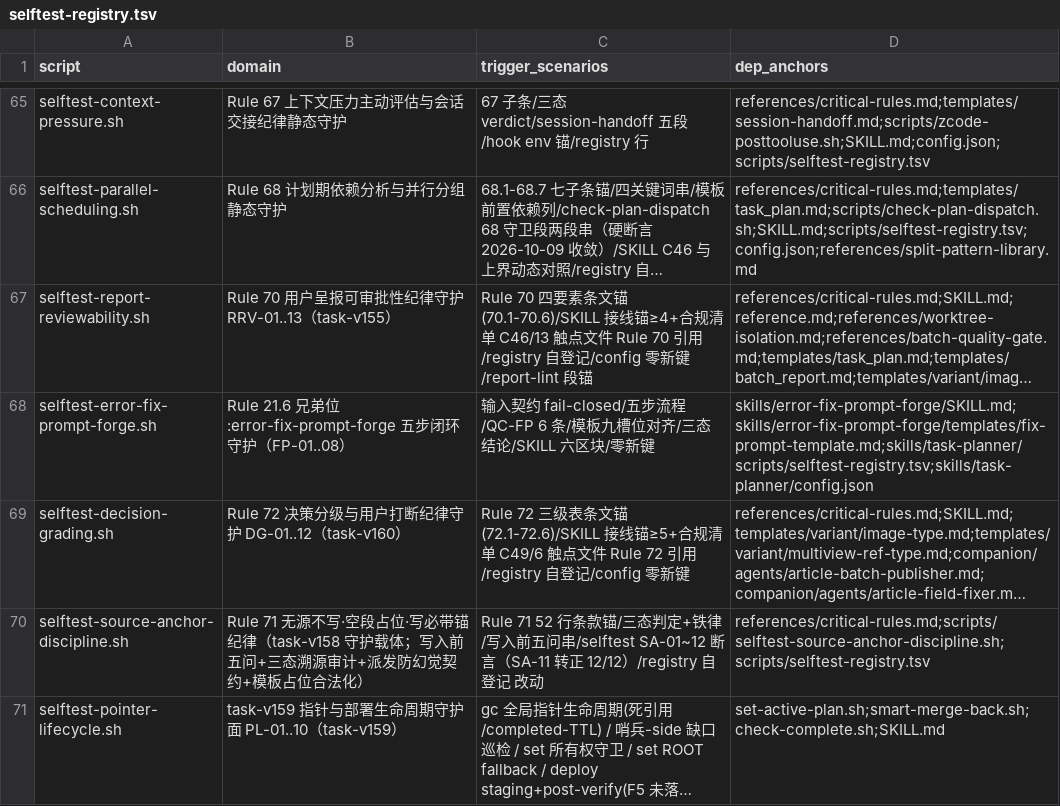
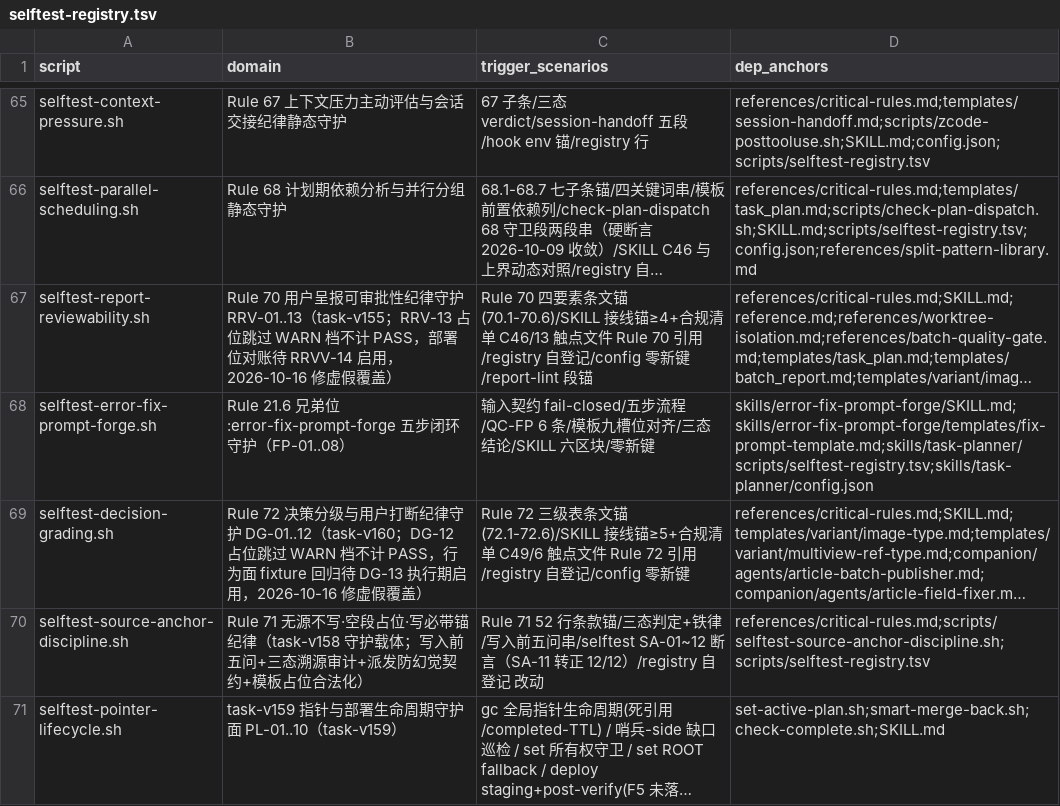
Before and after one commit to napoler/task-planner-skill, a TSV file: skills/task-planner/scripts/selftest-registry.tsv, drawn as a sheet; only a part is shown, gaps mark what is left out; long unchanged cells end in …; the diff names each change by its address in the sheet, - before the commit and + after, or states it on an @@ line.

Commit message:
chore(task-defect-rrv13): 在途改动保真接管——dynamic-workflow dwfdwfrun0f76 06:49:05 批次原样入库（用户 07:10『继续』指令授权；RRV-13/DG-12 自指断言改 WARN 跳过档+索引计数修正+台账整备；接管前双 selftest PASS 实证；后续该运行续跑时以此提交为准）

```diff
--- a/skills/task-planner/scripts/selftest-registry.tsv
+++ b/skills/task-planner/scripts/selftest-registry.tsv
-B67 (domain): …RRV-01..13（task-v155）
+B67 (domain): …RRV-01..13（task-v155；RRV-13 占位跳过 WARN 档不计 PASS，部署位对账待 RRVV-14 启用，2026-10-16 修虚假覆盖）
-B69 (domain): …DG-01..12（task-v160）
+B69 (domain): …DG-01..12（task-v160；DG-12 占位跳过 WARN 档不计 PASS，行为面 fixture 回归待 DG-13 执行期启用，2026-10-16 修虚假覆盖）
```
Also changed, not shown: 5 other files.
